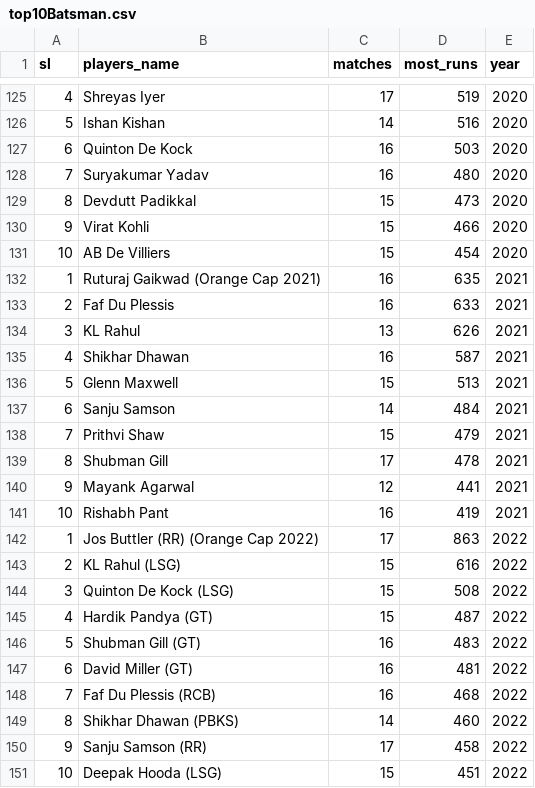
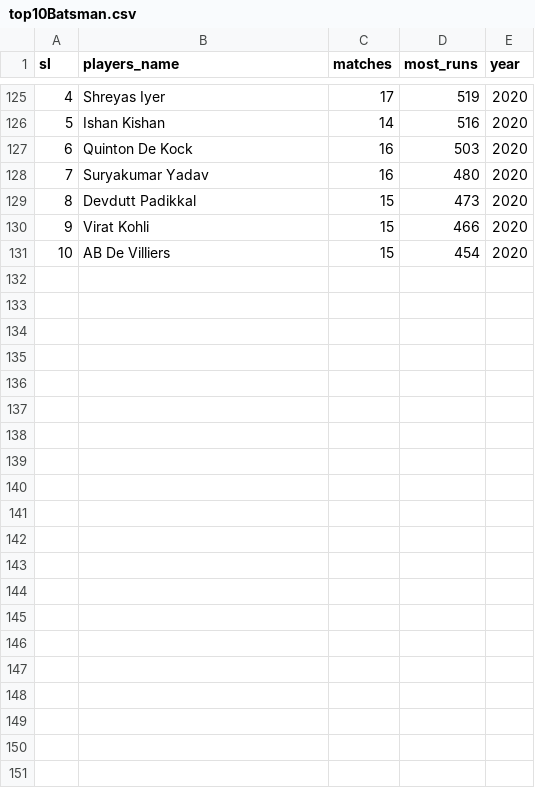
Before and after one commit to Shivangsinhs/cricket_D3, a CSV file: IPL UPDATE/top10Batsman.csv, drawn as a sheet; only a part is shown, gaps mark what is left out.

Commit message:
Update top10Batsman.csv

```diff
--- a/IPL UPDATE/top10Batsman.csv
+++ b/IPL UPDATE/top10Batsman.csv
@@ -131,21 +131 @@ sl,players_name,matches,most_runs,year
 10,AB De Villiers,15,454,2020
-1,Ruturaj Gaikwad (Orange Cap 2021),16,635,2021
-2,Faf Du Plessis,16,633,2021
-3,KL Rahul,13,626,2021
-4,Shikhar Dhawan,16,587,2021
-5,Glenn Maxwell,15,513,2021
-6,Sanju Samson,14,484,2021
-7,Prithvi Shaw,15,479,2021
-8,Shubman Gill,17,478,2021
-9,Mayank Agarwal,12,441,2021
-10,Rishabh Pant,16,419,2021
-1,Jos Buttler (RR) (Orange Cap 2022),17,863,2022
-2,KL Rahul (LSG),15,616,2022
-3,Quinton De Kock (LSG),15,508,2022
-4,Hardik Pandya (GT),15,487,2022
-5,Shubman Gill (GT),16,483,2022
-6,David Miller (GT),16,481,2022
-7,Faf Du Plessis (RCB),16,468,2022
-8,Shikhar Dhawan (PBKS),14,460,2022
-9,Sanju Samson (RR),17,458,2022
-10,Deepak Hooda (LSG),15,451,2022
```
